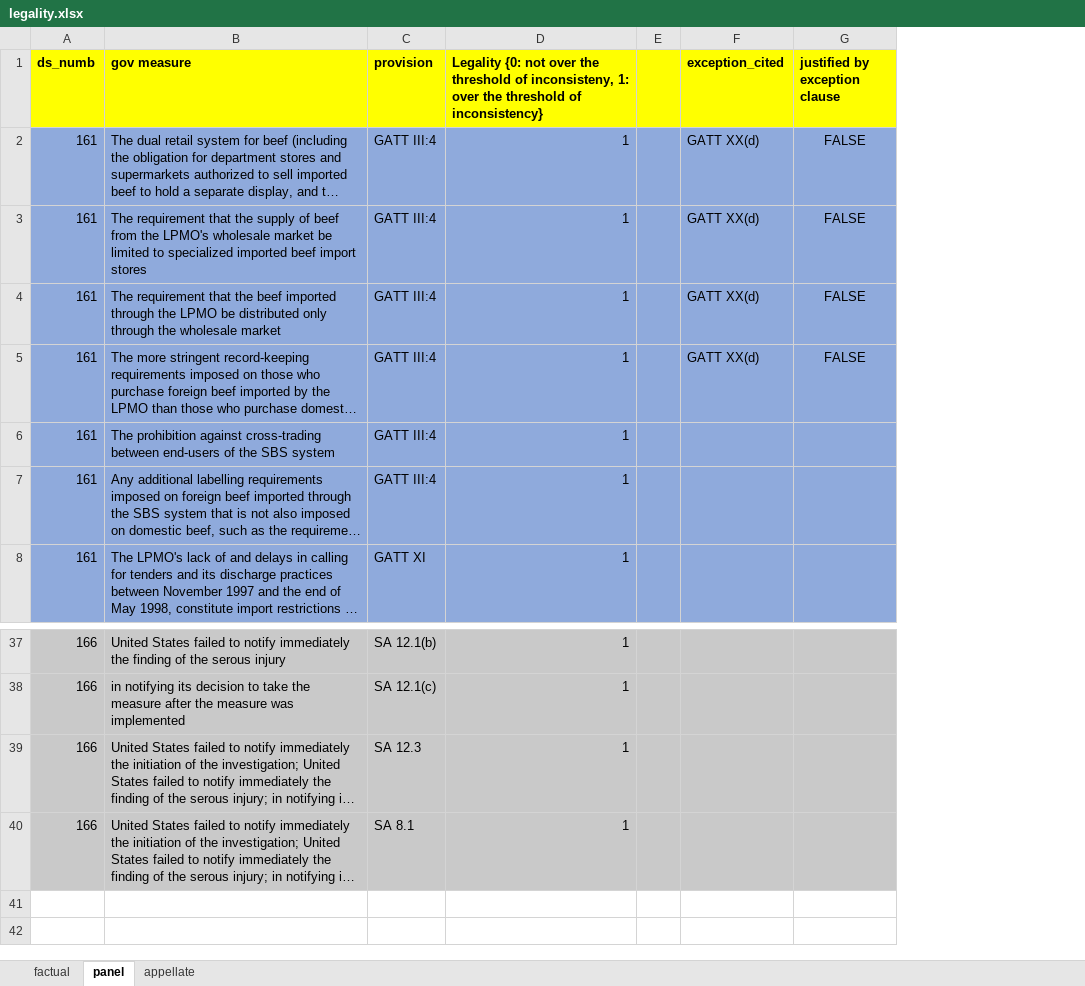
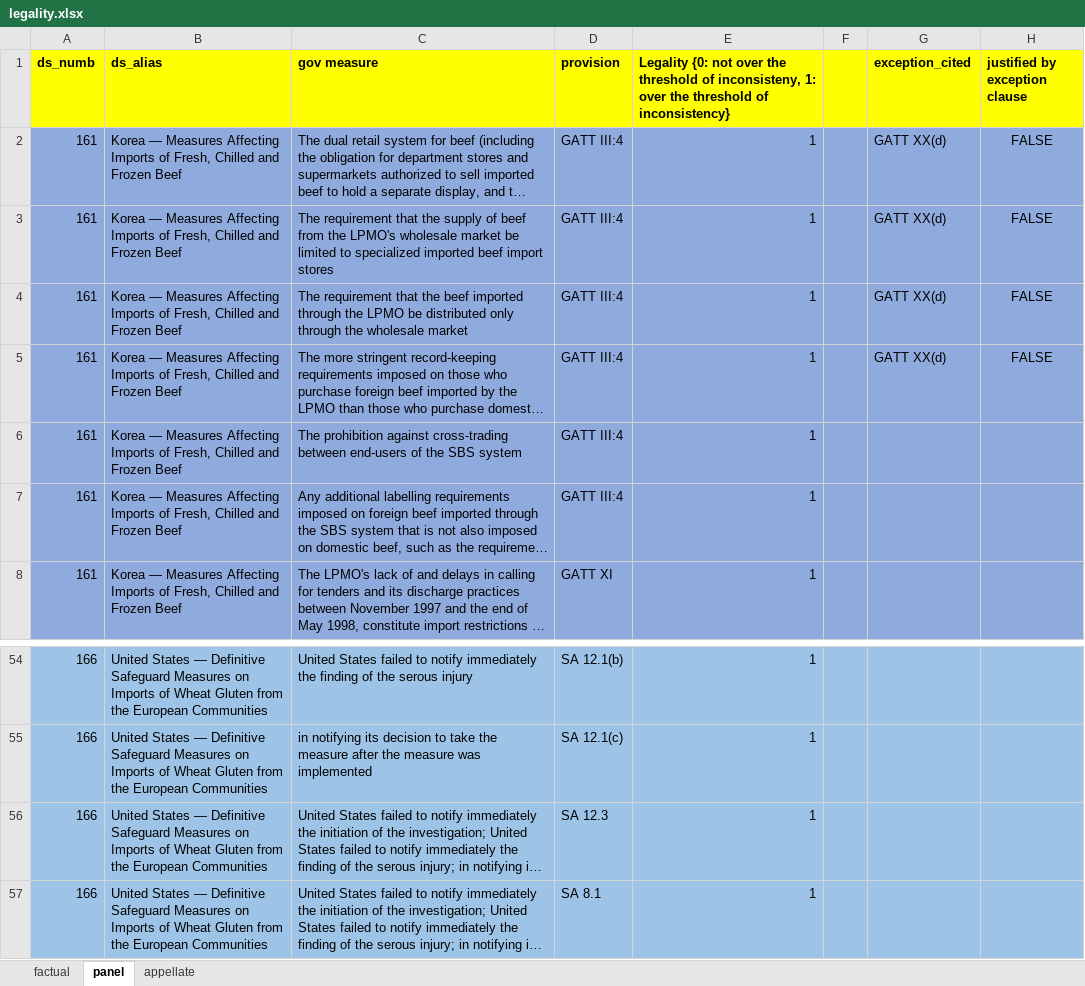
Before and after one commit to syyunn/DeepWTO, an Excel workbook: dataset/label/legality.xlsx, sheet panel, drawn as a sheet; only a part is shown, gaps mark what is left out; long unchanged cells end in …; values as stored, in another font and other column widths than the file's, no borders; addresses are those after the commit; the diff covers the shown part only; the diff names each change by its address in the sheet, - before the commit and + after, or states it on an @@ line.

```diff
--- a/dataset/label/legality.xlsx (sheet panel)
+++ b/dataset/label/legality.xlsx (sheet panel)
+column B (ds_alias), rows 2-8: all Korea — Measures Affecting Imports of Fresh, Chilled and Frozen Beef; rows 54-57: all United States — Definitive Safeguard Measures on Imports of Wheat Gluten from the European Communities
-A54:A57 fill: #C9C9C9
+A54:A57 fill: #9DC3E6
-C54:H57 fill: #C9C9C9
+C54:H57 fill: #9DC3E6
```
Also changed, not shown: 17 added rows and cell formats elsewhere in this sheet, sheet appellate, sheet factual, 6 other files.
